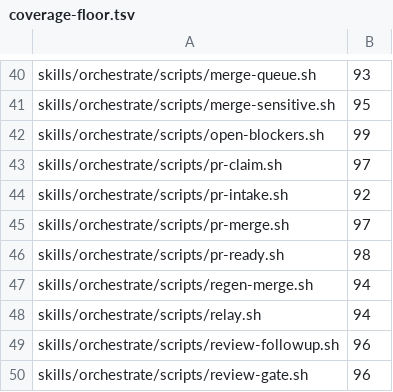
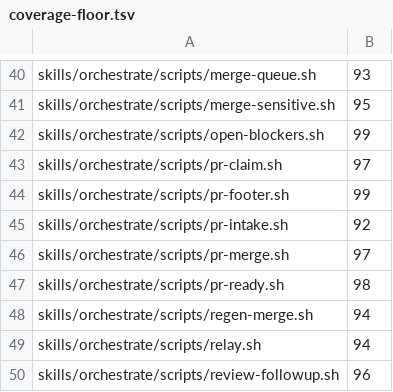
Before and after one commit to kaeawc/waaagh, a TSV file: dev/coverage-floor.tsv, drawn as a sheet; only a part is shown, gaps mark what is left out; the shorter side is filled out with more unchanged rows; the diff names each change by its address in the sheet, - before the commit and + after, or states it on an @@ line.

```diff
--- a/dev/coverage-floor.tsv
+++ b/dev/coverage-floor.tsv
+row 44: skills/orchestrate/scripts/pr-footer.sh | 99
```
Also changed, not shown: 5 other files.
